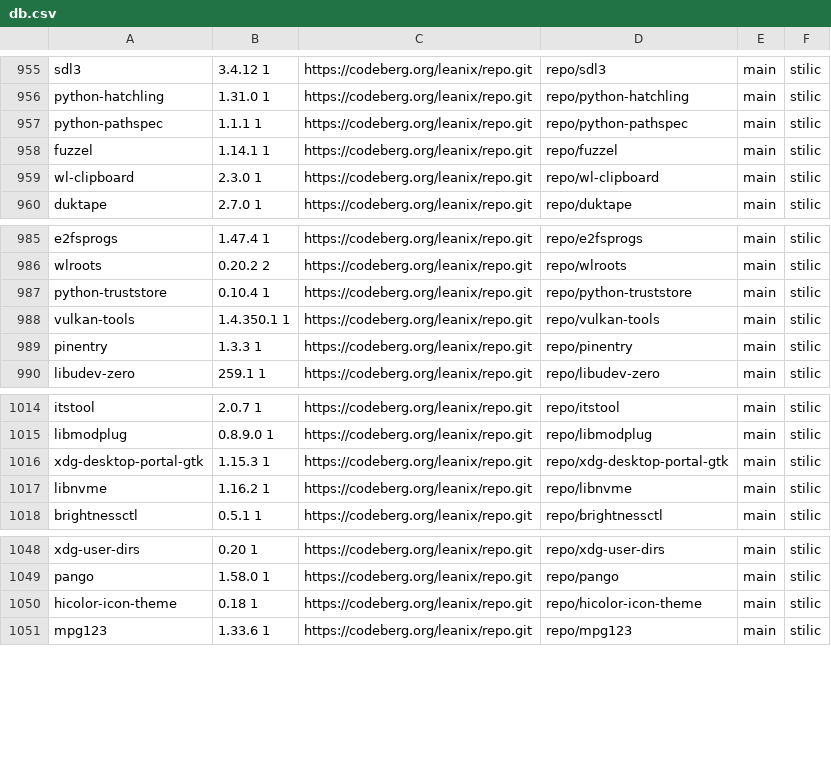
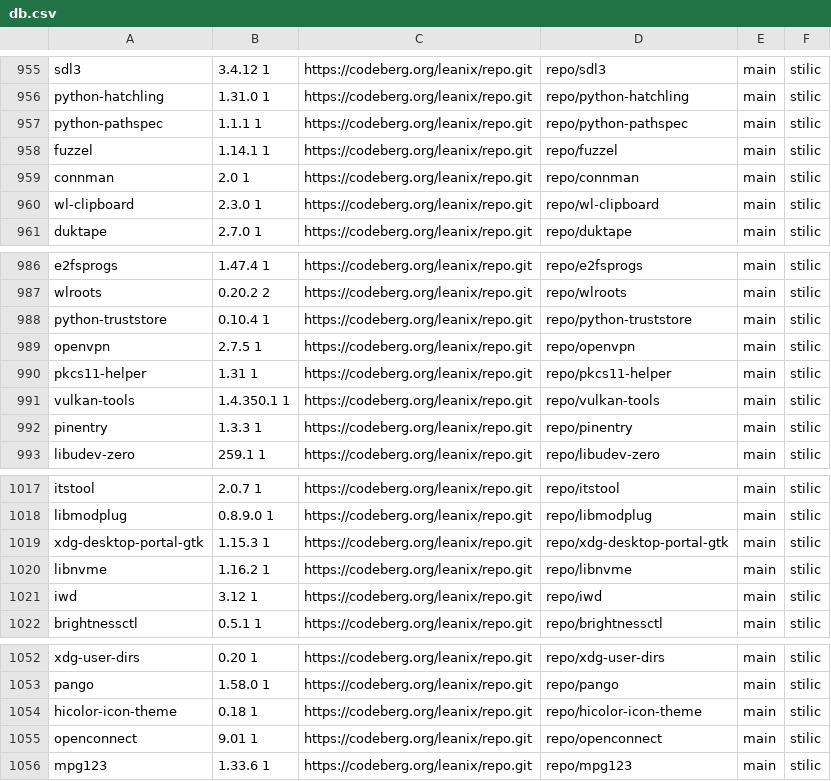
Before and after one commit to aabacchus/kiss-find, a CSV file: db.csv, drawn as a sheet; only a part is shown, gaps mark what is left out.

Commit message:
Deploying to gh-pages from @ aabacchus/kiss-find@210ff17aad4f44fb1c2fdfd192f3a545d276106f 🚀

```diff
--- a/db.csv
+++ b/db.csv
@@ -958,2 +958,3 @@ python-pathspec,1.1.1 1,https://codeberg.org/leanix/repo.git,repo/python-pathspe
 fuzzel,1.14.1 1,https://codeberg.org/leanix/repo.git,repo/fuzzel,main,"stilic"
+connman,2.0 1,https://codeberg.org/leanix/repo.git,repo/connman,main,"stilic"
 wl-clipboard,2.3.0 1,https://codeberg.org/leanix/repo.git,repo/wl-clipboard,main,"stilic"
@@ -987,2 +988,4 @@ wlroots,0.20.2 2,https://codeberg.org/leanix/repo.git,repo/wlroots,main,"stilic"
 python-truststore,0.10.4 1,https://codeberg.org/leanix/repo.git,repo/python-truststore,main,"stilic"
+openvpn,2.7.5 1,https://codeberg.org/leanix/repo.git,repo/openvpn,main,"stilic"
+pkcs11-helper,1.31 1,https://codeberg.org/leanix/repo.git,repo/pkcs11-helper,main,"stilic"
 vulkan-tools,1.4.350.1 1,https://codeberg.org/leanix/repo.git,repo/vulkan-tools,main,"stilic"
@@ -1017,2 +1020,3 @@ xdg-desktop-portal-gtk,1.15.3 1,https://codeberg.org/leanix/repo.git,repo/xdg-de
 libnvme,1.16.2 1,https://codeberg.org/leanix/repo.git,repo/libnvme,main,"stilic"
+iwd,3.12 1,https://codeberg.org/leanix/repo.git,repo/iwd,main,"stilic"
 brightnessctl,0.5.1 1,https://codeberg.org/leanix/repo.git,repo/brightnessctl,main,"stilic"
@@ -1050,2 +1054,3 @@ pango,1.58.0 1,https://codeberg.org/leanix/repo.git,repo/pango,main,"stilic"
 hicolor-icon-theme,0.18 1,https://codeberg.org/leanix/repo.git,repo/hicolor-icon-theme,main,"stilic"
+openconnect,9.01 1,https://codeberg.org/leanix/repo.git,repo/openconnect,main,"stilic"
 mpg123,1.33.6 1,https://codeberg.org/leanix/repo.git,repo/mpg123,main,"stilic"
```
